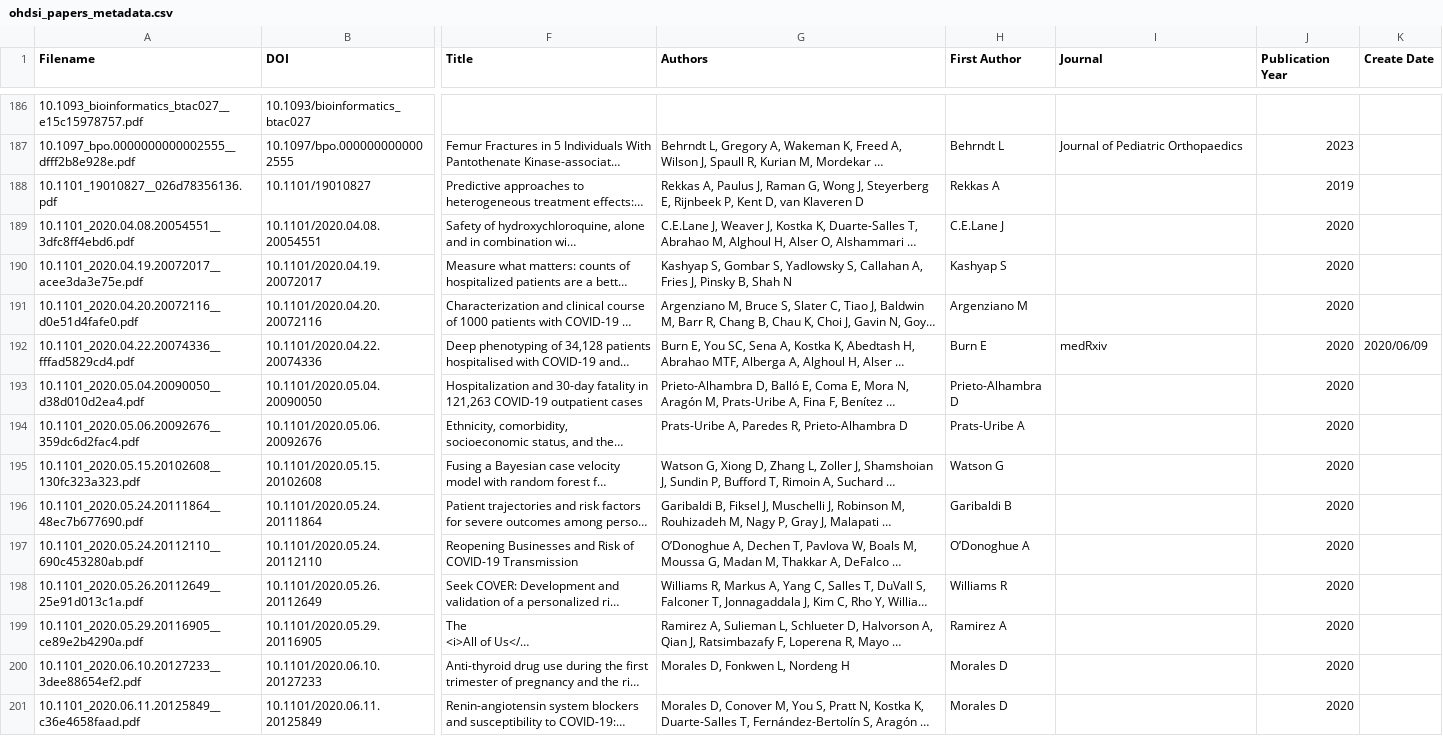
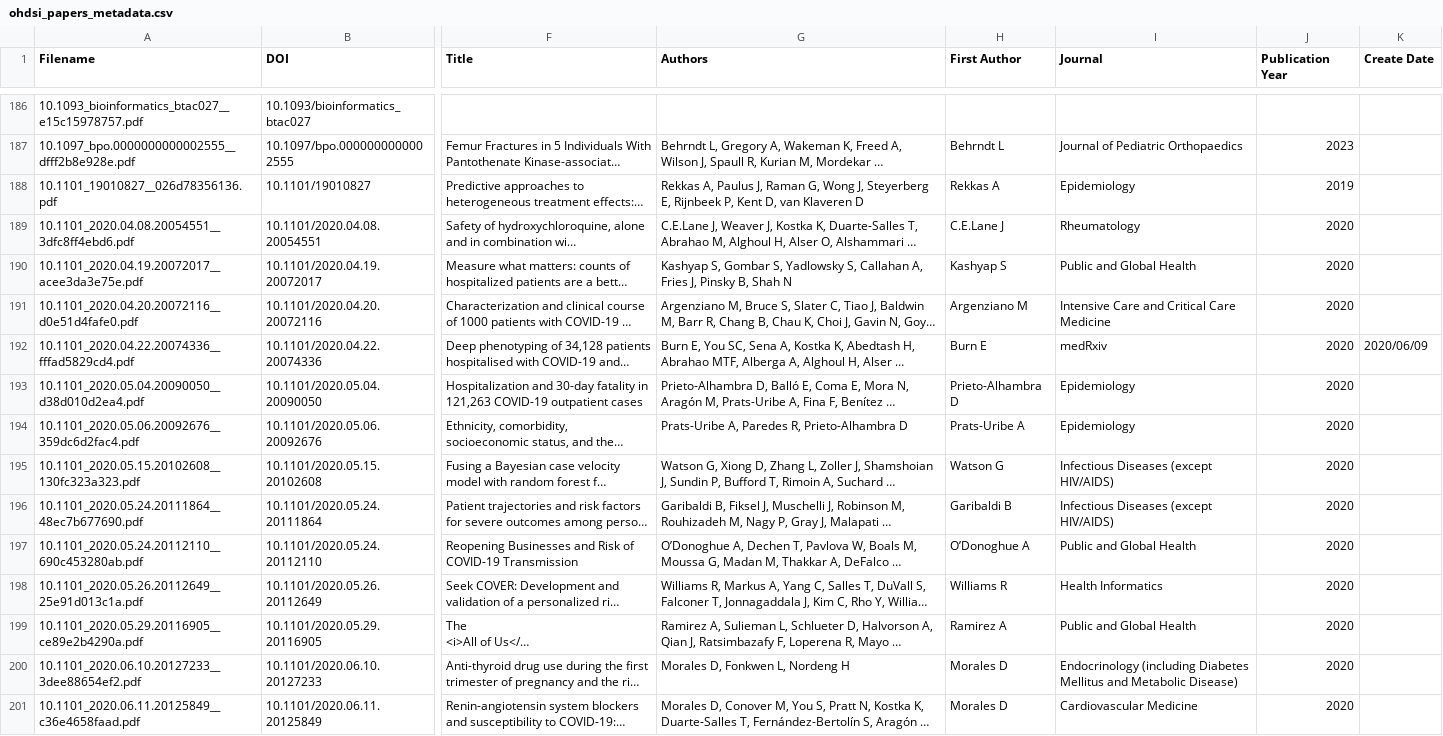
Before and after one commit to sudoshi/Parthenon, a CSV file: OHDSI-scraper/ohdsi_papers_metadata.csv, drawn as a sheet; only a part is shown, gaps mark what is left out; long unchanged cells end in …; the diff covers the shown part only; the diff names each change by its address in the sheet, - before the commit and + after, or states it on an @@ line.

```diff
--- a/OHDSI-scraper/ohdsi_papers_metadata.csv
+++ b/OHDSI-scraper/ohdsi_papers_metadata.csv
-I188 (Journal): (empty)
+I188 (Journal): Epidemiology
-I189 (Journal): (empty)
+I189 (Journal): Rheumatology
-I190 (Journal): (empty)
+I190 (Journal): Public and Global Health
-I191 (Journal): (empty)
+I191 (Journal): Intensive Care and Critical Care Medicine
-I193:I194 (Journal): (empty)
+I193:I194 (Journal): Epidemiology
-I195:I196 (Journal): (empty)
+I195:I196 (Journal): Infectious Diseases (except HIV/AIDS)
-I197 (Journal): (empty)
+I197 (Journal): Public and Global Health
-I198 (Journal): (empty)
+I198 (Journal): Health Informatics
-I199 (Journal): (empty)
+I199 (Journal): Public and Global Health
-I200 (Journal): (empty)
+I200 (Journal): Endocrinology (including Diabetes Mellitus and Metabolic Disease)
-I201 (Journal): (empty)
+I201 (Journal): Cardiovascular Medicine
```
Also changed, not shown: 138 edited cells elsewhere in this file, 18 other files.
